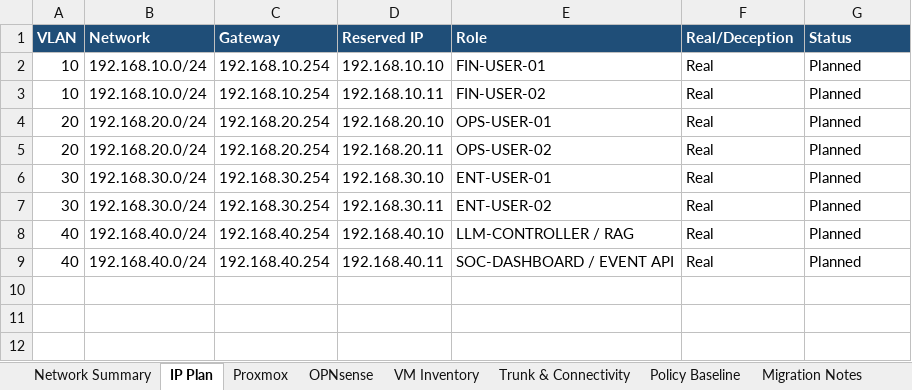
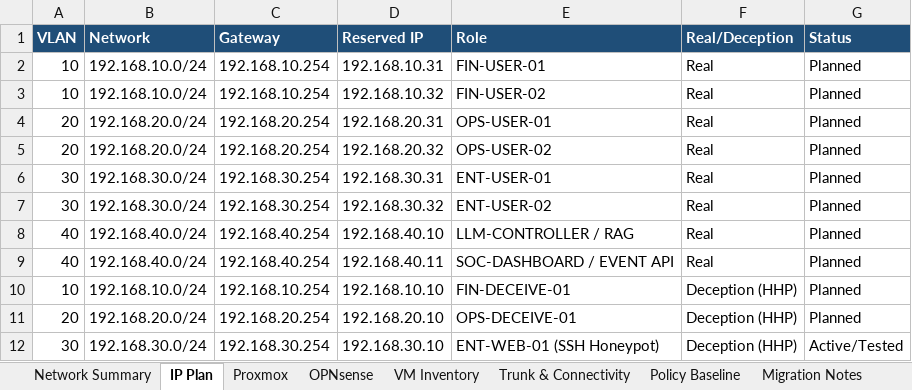
Before and after one commit to aheedkhan/NetOsis, an Excel workbook: NetOsis_NETWORK_PLAN_UPDATED.xlsx, sheet IP Plan, drawn as a sheet; values as stored, in another font and other column widths than the file's, no borders; the diff names each change by its address in the sheet, - before the commit and + after, or states it on an @@ line.

```diff
--- a/NetOsis_NETWORK_PLAN_UPDATED.xlsx (sheet IP Plan)
+++ b/NetOsis_NETWORK_PLAN_UPDATED.xlsx (sheet IP Plan)
-D2 (Reserved IP): 192.168.10.10
+D2 (Reserved IP): 192.168.10.31
-D3 (Reserved IP): 192.168.10.11
+D3 (Reserved IP): 192.168.10.32
-D4 (Reserved IP): 192.168.20.10
+D4 (Reserved IP): 192.168.20.31
-D5 (Reserved IP): 192.168.20.11
+D5 (Reserved IP): 192.168.20.32
-D6 (Reserved IP): 192.168.30.10
+D6 (Reserved IP): 192.168.30.31
-D7 (Reserved IP): 192.168.30.11
+D7 (Reserved IP): 192.168.30.32
+row 10: 10 | 192.168.10.0/24 | 192.168.10.254 | 192.168.10.10 | FIN-DECEIVE-01 | Deception (HHP) | Planned
+row 11: 20 | 192.168.20.0/24 | 192.168.20.254 | 192.168.20.10 | OPS-DECEIVE-01 | Deception (HHP) | Planned
+row 12: 30 | 192.168.30.0/24 | 192.168.30.254 | 192.168.30.10 | ENT-WEB-01 (SSH Honeypot) | Deception (HHP) | Active/Tested
```
Also changed, not shown: sheet OPNsense, 3 other files.
